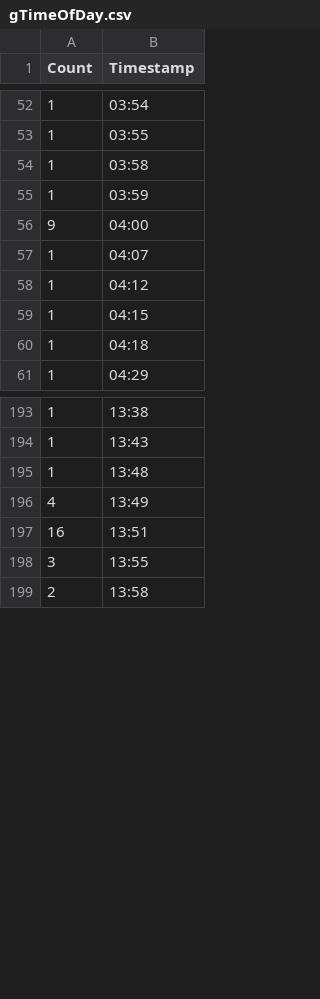
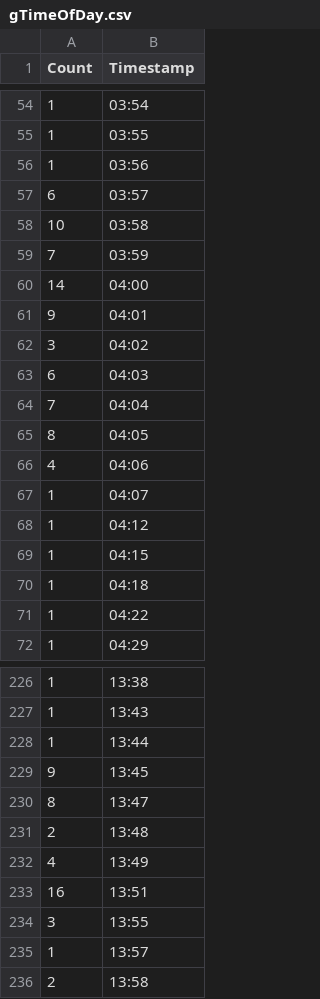
Before and after one commit to JMClemens/SeniorProject, a CSV file: data-collection/glastopf/csv/gTimeOfDay.csv, drawn as a sheet; only a part is shown, gaps mark what is left out; the diff covers the shown part only.

```diff
--- a/data-collection/glastopf/csv/gTimeOfDay.csv
+++ b/data-collection/glastopf/csv/gTimeOfDay.csv
@@ -53,5 +55,13 @@ Count,Timestamp
 1,03:55
-1,03:58
-1,03:59
-9,04:00
+1,03:56
+6,03:57
+10,03:58
+7,03:59
+14,04:00
+9,04:01
+3,04:02
+6,04:03
+7,04:04
+8,04:05
+4,04:06
 1,04:07
@@ -60,2 +70,3 @@ Count,Timestamp
 1,04:18
+1,04:22
 1,04:29
@@ -194,3 +227,6 @@ Count,Timestamp
 1,13:43
-1,13:48
+1,13:44
+9,13:45
+8,13:47
+2,13:48
 4,13:49
@@ -198,2 +234,3 @@ Count,Timestamp
 3,13:55
+1,13:57
 2,13:58
```
Also changed, not shown: 52 added rows and 26 edited cells elsewhere in this file, data-collection/glastopf/csv/all.csv, data-collection/glastopf/csv/gStatus.csv, 6 other files.
